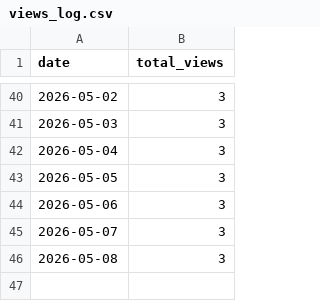
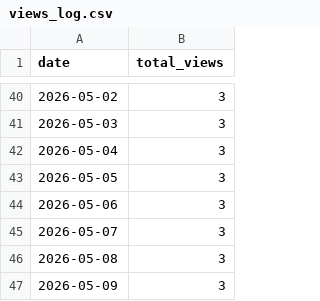
Before and after one commit to codesensei-tushar/codesensei-tushar, a CSV file: views_log.csv, drawn as a sheet; only a part is shown, gaps mark what is left out; the diff names each change by its address in the sheet, - before the commit and + after, or states it on an @@ line.

```diff
--- a/views_log.csv
+++ b/views_log.csv
+row 47: 2026-05-09 | 3
```
